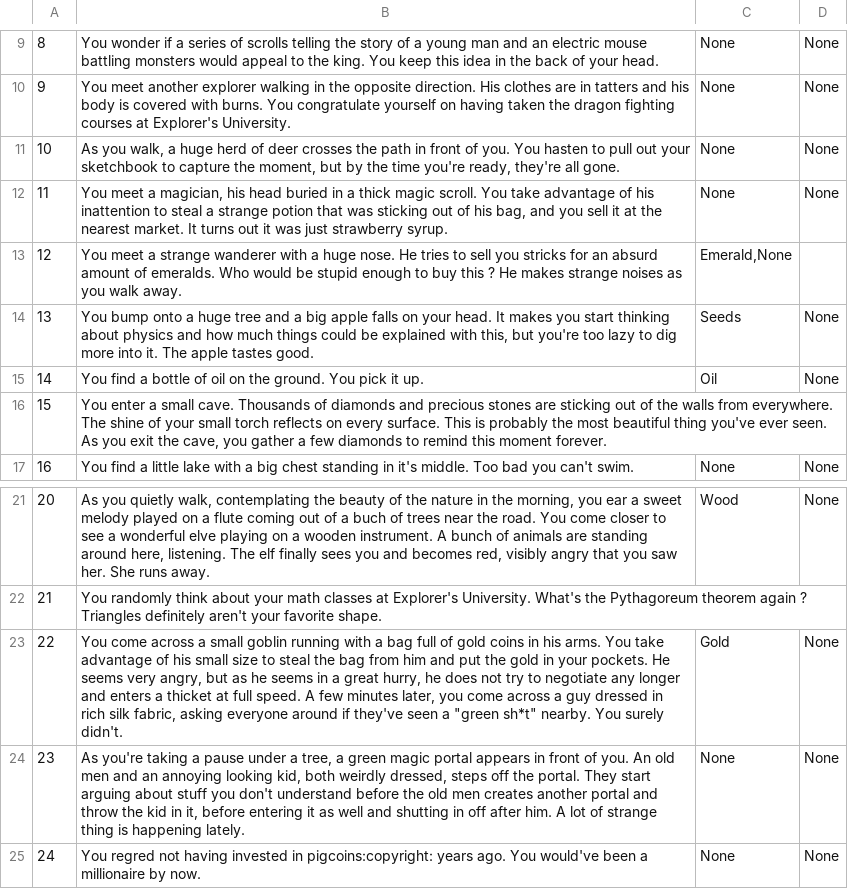
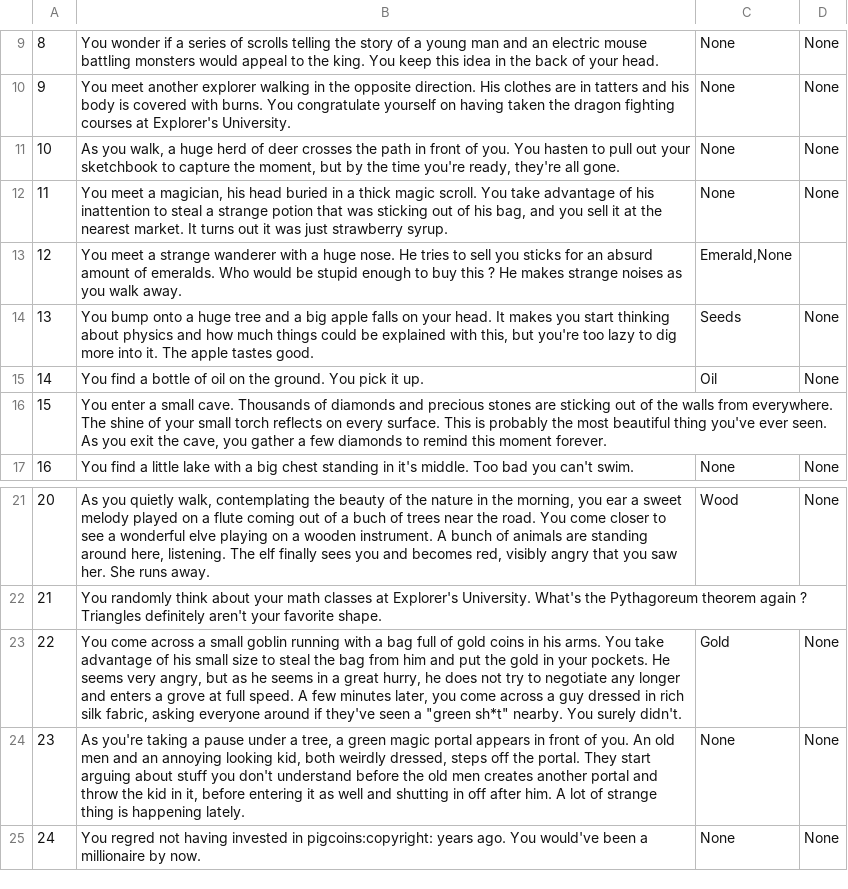
Before and after one commit to HerbeMalveillante/MMOBOT, a CSV file: csv/step.csv, drawn as a sheet; only a part is shown, gaps mark what is left out.

Commit message:
removing a few typos

```diff
--- a/csv/step.csv
+++ b/csv/step.csv
@@ -12,3 +12,3 @@
 11;You meet a magician, his head buried in a thick magic scroll. You take advantage of his inattention to steal a strange potion that was sticking out of his bag, and you sell it at the nearest market. It turns out it was just strawberry syrup.;None;None
-12;You meet a strange wanderer with a huge nose. He tries to sell you stricks for an absurd amount of emeralds. Who would be stupid enough to buy this ? He makes strange noises as you walk away.;Emerald,None
+12;You meet a strange wanderer with a huge nose. He tries to sell you sticks for an absurd amount of emeralds. Who would be stupid enough to buy this ? He makes strange noises as you walk away.;Emerald,None
 13;You bump onto a huge tree and a big apple falls on your head. It makes you start thinking about physics and how much things could be explained with this, but you're too lazy to dig more into it. The apple tastes good.;Seeds;None
@@ -22,3 +22,3 @@
 21;You randomly think about your math classes at Explorer's University. What's the Pythagoreum theorem again ? Triangles definitely aren't your favorite shape.
-22;You come across a small goblin running with a bag full of gold coins in his arms. You take advantage of his small size to steal the bag from him and put the gold in your pockets. He seems very angry, but as he seems in a great hurry, he does not try to negotiate any longer and enters a thicket at full speed. A few minutes later, you come across a guy dressed in rich silk fabric, asking everyone around if they've seen a "green sh*t" nearby. You surely didn't.;Gold;None
+22;You come across a small goblin running with a bag full of gold coins in his arms. You take advantage of his small size to steal the bag from him and put the gold in your pockets. He seems very angry, but as he seems in a great hurry, he does not try to negotiate any longer and enters a grove at full speed. A few minutes later, you come across a guy dressed in rich silk fabric, asking everyone around if they've seen a "green sh*t" nearby. You surely didn't.;Gold;None
 23;As you're taking a pause under a tree, a green magic portal appears in front of you. An old men and an annoying looking kid, both weirdly dressed, steps off the portal. They start arguing about stuff you don't understand before the old men creates another portal and throw the kid in it, before entering it as well and shutting in off after him. A lot of strange thing is happening lately.;None;None
```
Also changed, not shown: 1 other file.
